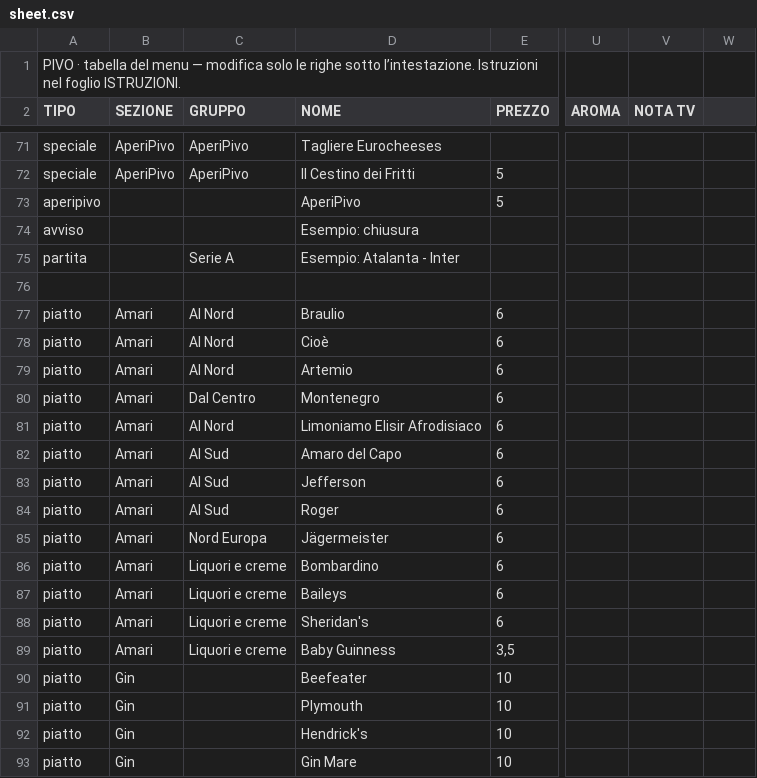
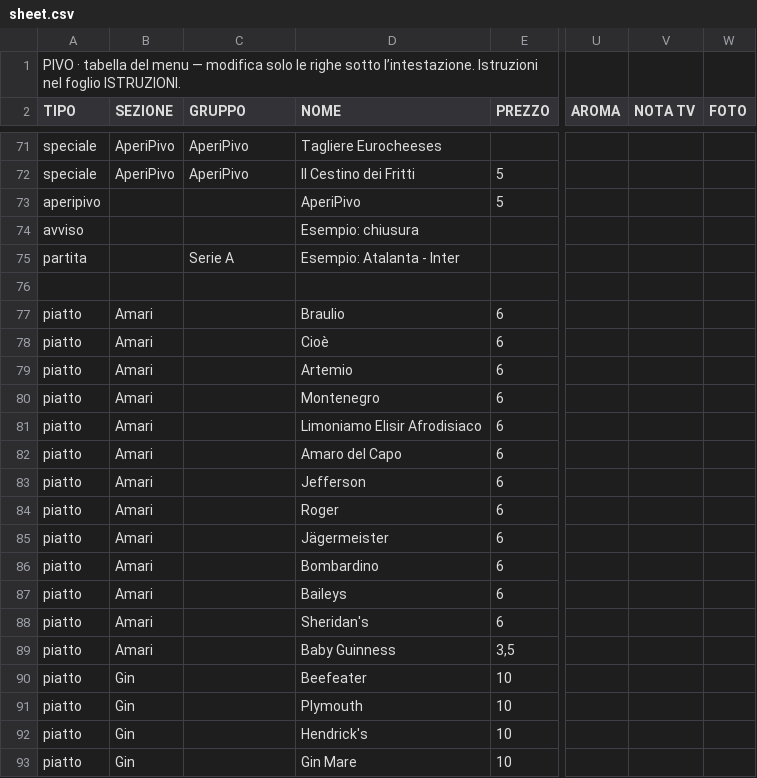
Before and after one commit to developedbymelis/pivo-birre, a CSV file: sheet.csv, drawn as a sheet; only a part is shown, gaps mark what is left out; the diff covers the shown part only; the diff names each change by its address in the sheet, - before the commit and + after, or states it on an @@ line.

```diff
--- a/sheet.csv
+++ b/sheet.csv
-W2: (empty)
+W2: FOTO
-C77:C79 (GRUPPO): Al Nord
+C77:C79 (GRUPPO): (empty)
-C80 (GRUPPO): Dal Centro
+C80 (GRUPPO): (empty)
-C81 (GRUPPO): Al Nord
+C81 (GRUPPO): (empty)
-C82:C84 (GRUPPO): Al Sud
+C82:C84 (GRUPPO): (empty)
-C85 (GRUPPO): Nord Europa
+C85 (GRUPPO): (empty)
-C86:C89 (GRUPPO): Liquori e creme
+C86:C89 (GRUPPO): (empty)
```
Also changed, not shown: 10 added rows elsewhere in this file.
